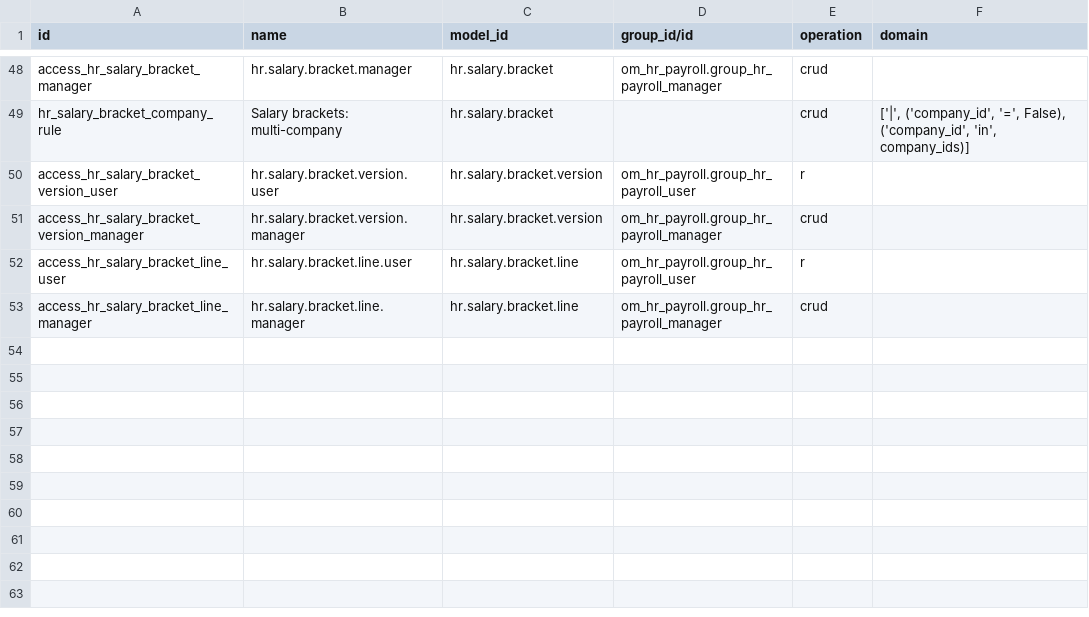
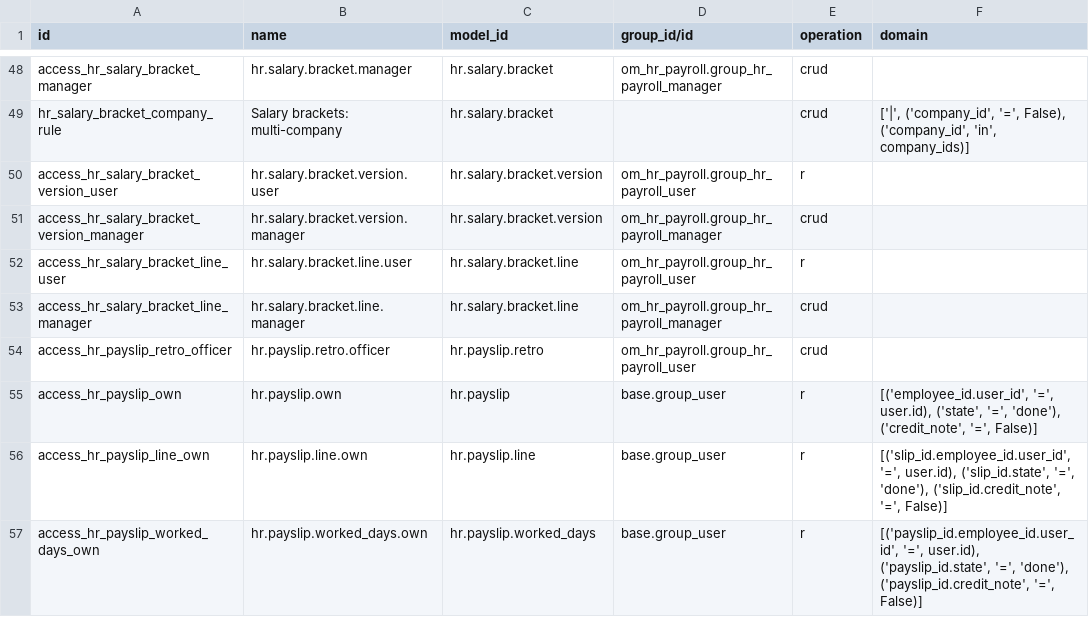
Before and after one commit to odoomates/hr, a CSV file: om_hr_payroll/security/ir.access.csv, drawn as a sheet; only a part is shown, gaps mark what is left out.

Commit message:
[IMP] om_hr_payroll: attendance pay, my payslips

```diff
--- a/om_hr_payroll/security/ir.access.csv
+++ b/om_hr_payroll/security/ir.access.csv
@@ -53 +53,5 @@ access_hr_salary_bracket_line_user,hr.salary.bracket.line.user,hr.salary.bracket
 access_hr_salary_bracket_line_manager,hr.salary.bracket.line.manager,hr.salary.bracket.line,om_hr_payroll.group_hr_payroll_manager,crud,
+access_hr_payslip_retro_officer,hr.payslip.retro.officer,hr.payslip.retro,om_hr_payroll.group_hr_payroll_user,crud,
+access_hr_payslip_own,hr.payslip.own,hr.payslip,base.group_user,r,"[('employee_id.user_id', '=', user.id), ('state', '=', 'done'), ('credit_note', '=', False)]"
+access_hr_payslip_line_own,hr.payslip.line.own,hr.payslip.line,base.group_user,r,"[('slip_id.employee_id.user_id', '=', user.id), ('slip_id.state', '=', 'done'), ('slip_id.credit_note', '=', False)]"
+access_hr_payslip_worked_days_own,hr.payslip.worked_days.own,hr.payslip.worked_days,base.group_user,r,"[('payslip_id.employee_id.user_id', '=', user.id), ('payslip_id.state', '=', 'done'), ('payslip_id.credit_note', '=', False)]"
```
Also changed, not shown: 32 other files.
